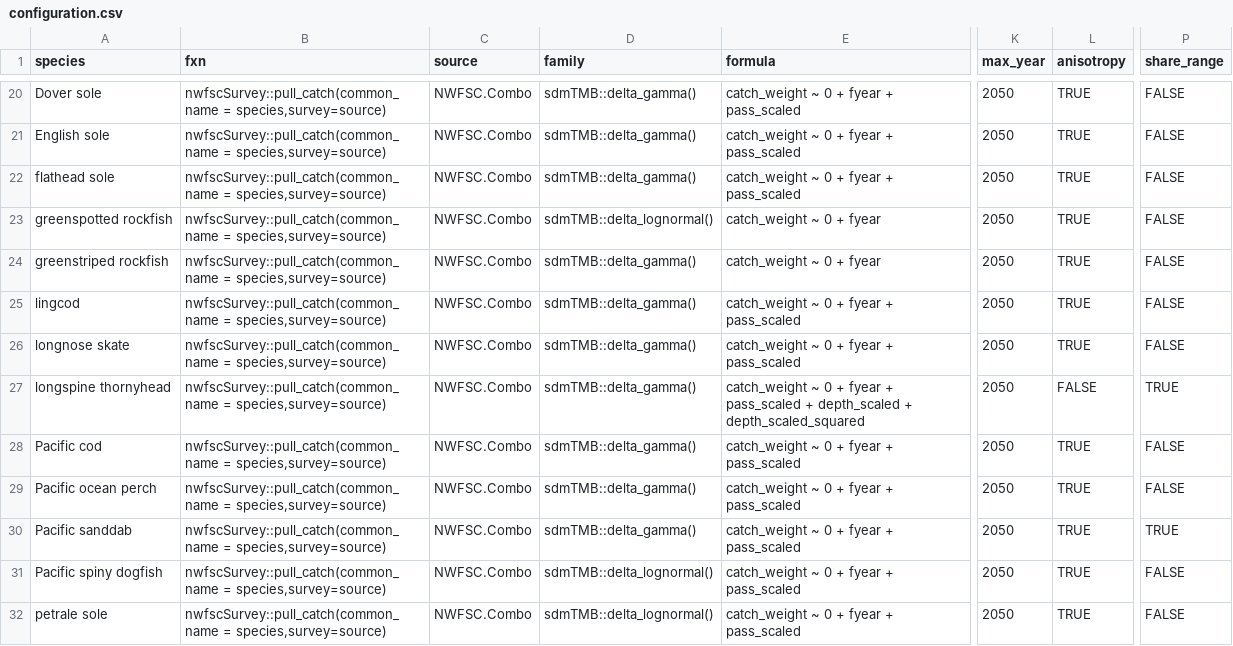
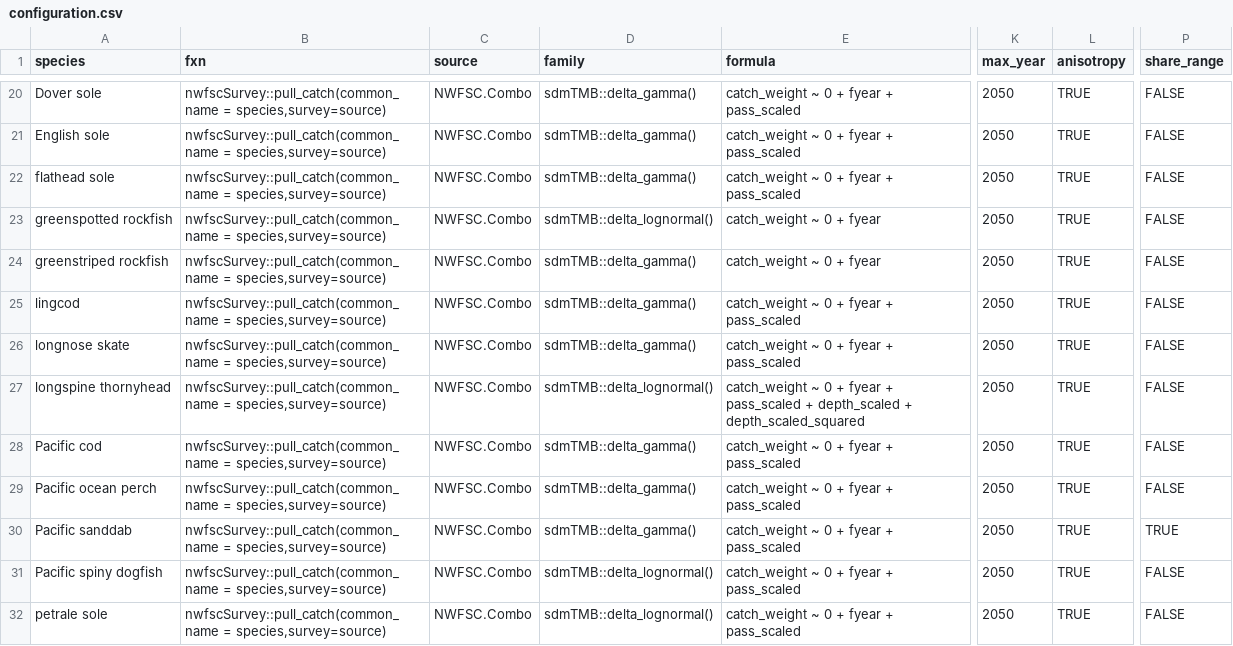
Before and after one commit to pfmc-assessments/indexwc, a CSV file: data-raw/configuration.csv, drawn as a sheet; only a part is shown, gaps mark what is left out; the diff names each change by its address in the sheet, - before the commit and + after, or states it on an @@ line.

Commit message:
update configuration file

```diff
--- a/data-raw/configuration.csv
+++ b/data-raw/configuration.csv
-D27 (family): sdmTMB::delta_gamma()
+D27 (family): sdmTMB::delta_lognormal()
-L27 (anisotropy): FALSE
+L27 (anisotropy): TRUE
-P27 (share_range): TRUE
+P27 (share_range): FALSE
```
Also changed, not shown: 1 other file.
